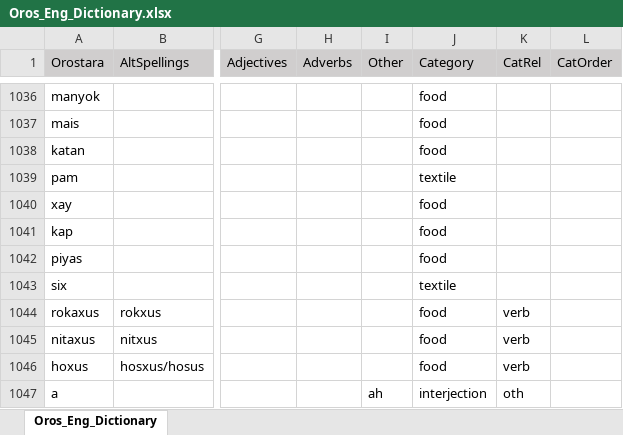
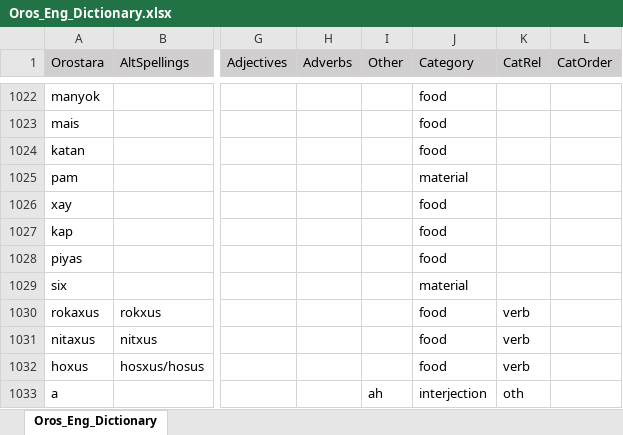
Before and after one commit to orostara/Orostara-Dictionary, an Excel workbook: files/Oros_Eng_Dictionary.xlsx, sheet Oros_Eng_Dictionary, drawn as a sheet; only a part is shown, gaps mark what is left out; values as stored, in another font and other column widths than the file's, no borders; table styles not drawn; addresses are those after the commit; the diff covers the shown part only; the diff names each change by its address in the sheet, - before the commit and + after, or states it on an @@ line.

```diff
--- a/files/Oros_Eng_Dictionary.xlsx (sheet Oros_Eng_Dictionary)
+++ b/files/Oros_Eng_Dictionary.xlsx (sheet Oros_Eng_Dictionary)
-J1025 (Category): textile
+J1025 (Category): material
-J1029 (Category): textile
+J1029 (Category): material
```
Also changed, not shown: 4 added rows, 14 removed rows and 28 edited cells elsewhere in this sheet, 3 other files.
